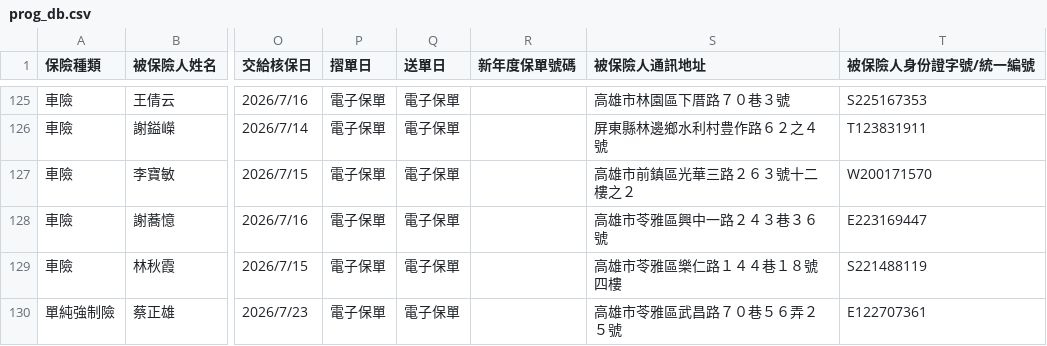
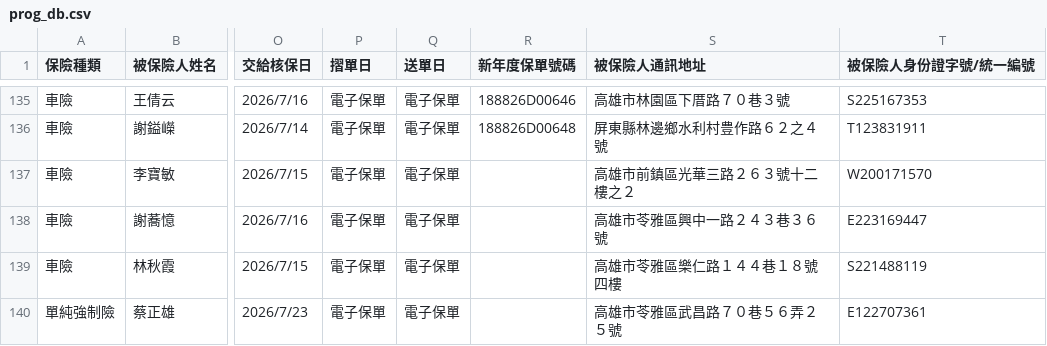
Before and after one commit to ShiauHa-insurance-management-system/insurance_app, a CSV file: prog_db.csv, drawn as a sheet; only a part is shown, gaps mark what is left out; addresses are those after the commit; the diff covers the shown part only; the diff names each change by its address in the sheet, - before the commit and + after, or states it on an @@ line.

```diff
--- a/prog_db.csv
+++ b/prog_db.csv
-R135 (新年度保單號碼): (empty)
+R135 (新年度保單號碼): 188826D00646
-R136 (新年度保單號碼): (empty)
+R136 (新年度保單號碼): 188826D00648
```
Also changed, not shown: 4 added rows, 1 removed row, 7 moved rows and 41 edited cells elsewhere in this file.
